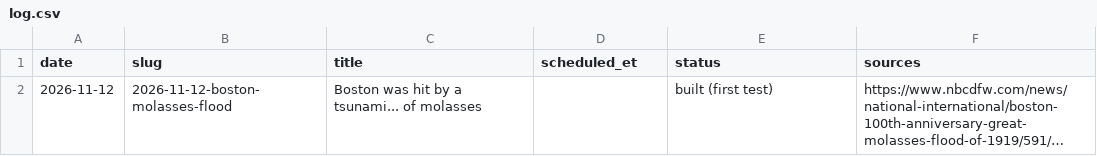
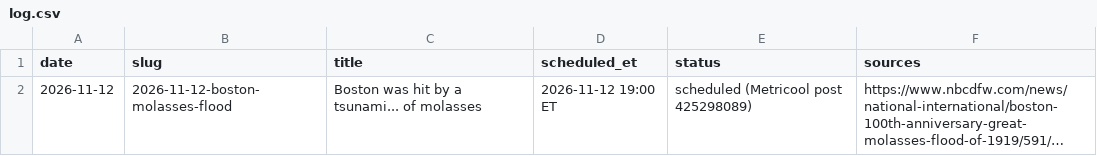
Before and after one commit to cohenjuaN9112/odd-history-daily, a CSV file: log.csv, drawn as a sheet; long unchanged cells end in …; the diff names each change by its address in the sheet, - before the commit and + after, or states it on an @@ line.

Commit message:
Log: Boston scheduled

```diff
--- a/log.csv
+++ b/log.csv
-D2 (scheduled_et): (empty)
+D2 (scheduled_et): 2026-11-12 19:00 ET
-E2 (status): built (first test)
+E2 (status): scheduled (Metricool post 425298089)
```
